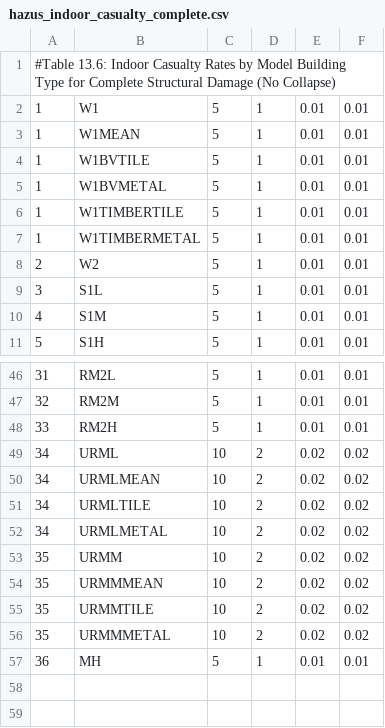
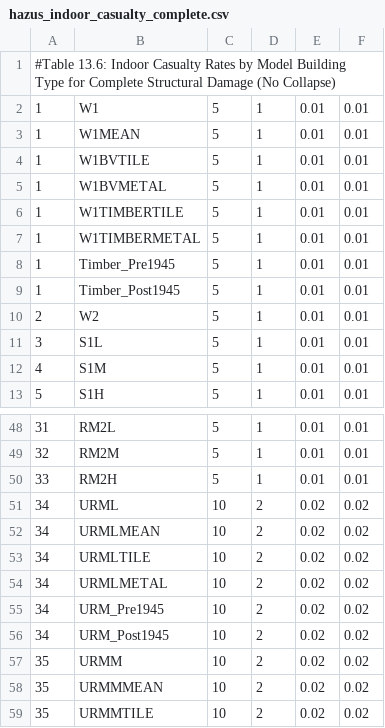
Before and after one commit to dynaryu/scenario_Sydney, a CSV file: data/hazus_indoor_casualty_complete.csv, drawn as a sheet; only a part is shown, gaps mark what is left out; the shorter side is filled out with more unchanged rows; the diff names each change by its address in the sheet, - before the commit and + after, or states it on an @@ line.

```diff
--- a/data/hazus_indoor_casualty_complete.csv
+++ b/data/hazus_indoor_casualty_complete.csv
+row 8: 1 | Timber_Pre1945 | 5 | 1 | 0.01 | 0.01
+row 9: 1 | Timber_Post1945 | 5 | 1 | 0.01 | 0.01
+row 55: 34 | URM_Pre1945 | 10 | 2 | 0.02 | 0.02
+row 56: 34 | URM_Post1945 | 10 | 2 | 0.02 | 0.02
```
Also changed, not shown: data/hazus_indoor_casualty_collapse.csv, data/hazus_indoor_casualty_extensive.csv, 3 other files.
